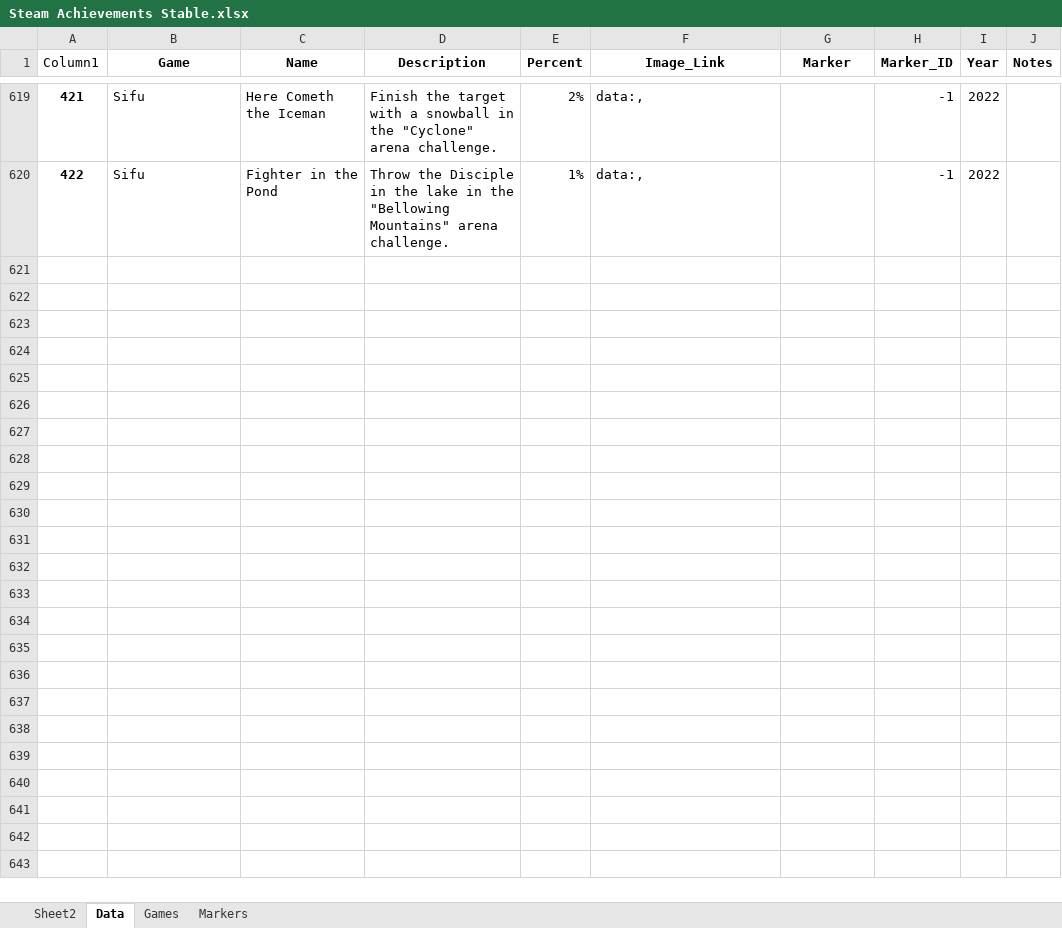
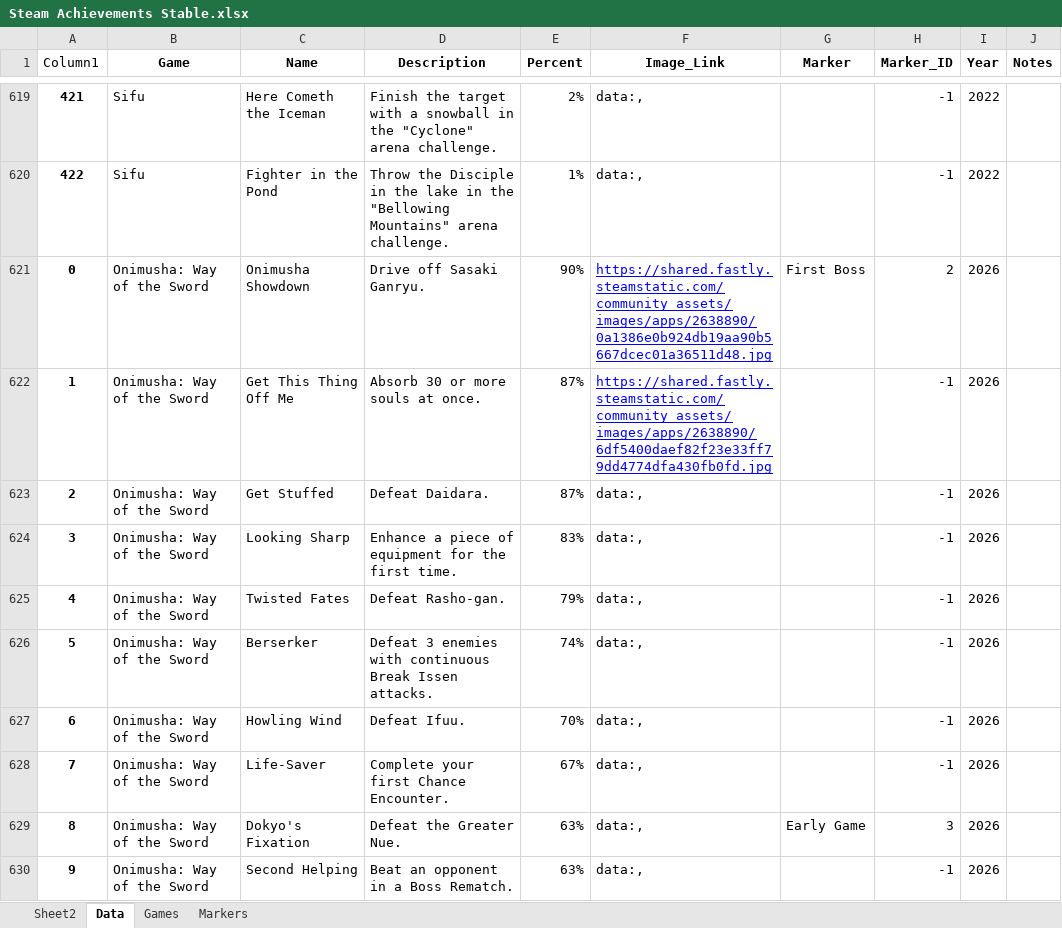
Before and after one commit to contic5/game-achievement-data, an Excel workbook: public/Steam Achievements Stable.xlsx, sheet Data, drawn as a sheet; only a part is shown, gaps mark what is left out; values as stored, in another font and other column widths than the file's, no borders; table styles not drawn; the diff covers the shown part only; the diff names each change by its address in the sheet, - before the commit and + after, or states it on an @@ line.

Commit message:
Updated Steam Achivement Data to use one consistent source

```diff
--- a/public/Steam Achievements Stable.xlsx (sheet Data)
+++ b/public/Steam Achievements Stable.xlsx (sheet Data)
+row 621: 0 | Onimusha: Way of the Sword | Onimusha Showdown | Drive off Sasaki Ganryu. | 90% | https://shared.fastly.steamstatic.com/community_assets/images/apps/2638890/0a1386e0b924db19aa90b5667dcec01a36511d48.jpg | First Boss | 2 | 2026
+row 622: 1 | Onimusha: Way of the Sword | Get This Thing Off Me | Absorb 30 or more souls at once. | 87% | https://shared.fastly.steamstatic.com/community_assets/images/apps/2638890/6df5400daef82f23e33ff79dd4774dfa430fb0fd.jpg |  | -1 | 2026
+row 623: 2 | Onimusha: Way of the Sword | Get Stuffed | Defeat Daidara. | 87% | data:, |  | -1 | 2026
+row 624: 3 | Onimusha: Way of the Sword | Looking Sharp | Enhance a piece of equipment for the first time. | 83% | data:, |  | -1 | 2026
+row 625: 4 | Onimusha: Way of the Sword | Twisted Fates | Defeat Rasho-gan. | 79% | data:, |  | -1 | 2026
+row 626: 5 | Onimusha: Way of the Sword | Berserker | Defeat 3 enemies with continuous Break Issen attacks. | 74% | data:, |  | -1 | 2026
+row 627: 6 | Onimusha: Way of the Sword | Howling Wind | Defeat Ifuu. | 70% | data:, |  | -1 | 2026
+row 628: 7 | Onimusha: Way of the Sword | Life-Saver | Complete your first Chance Encounter. | 67% | data:, |  | -1 | 2026
+row 629: 8 | Onimusha: Way of the Sword | Dokyo's Fixation | Defeat the Greater Nue. | 63% | data:, | Early Game | 3 | 2026
+row 630: 9 | Onimusha: Way of the Sword | Second Helping | Beat an opponent in a Boss Rematch. | 63% | data:, |  | -1 | 2026
```
Also changed, not shown: 77 added rows elsewhere in this sheet, sheet Games, Steam Achievements.xlsx, 2 other files.
